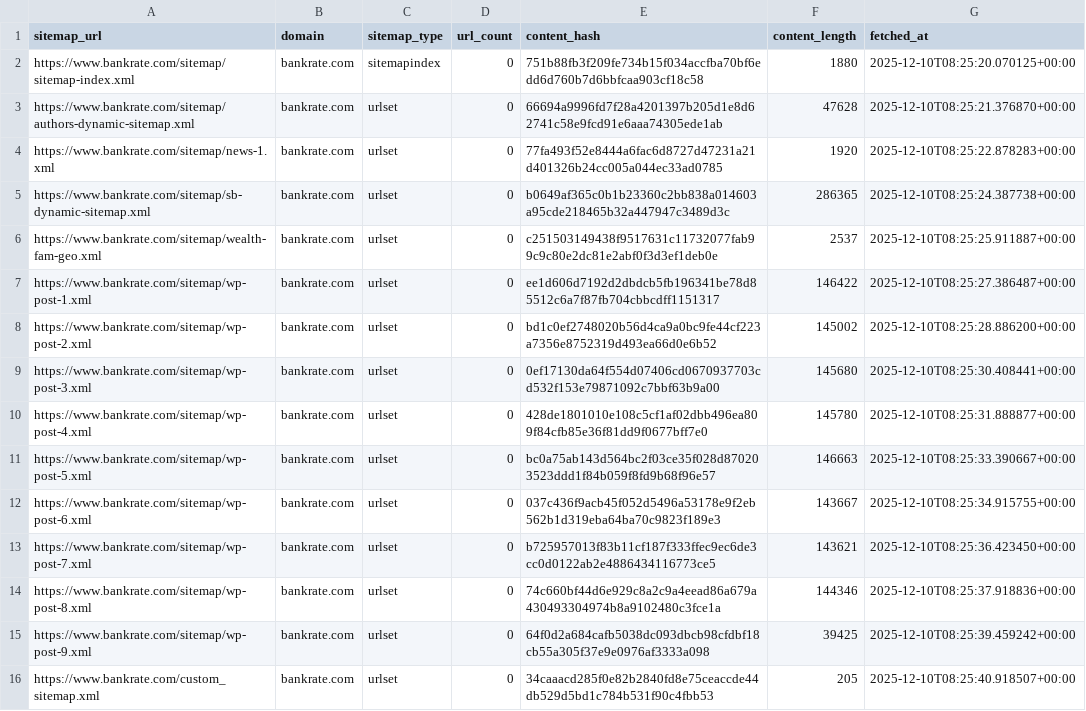
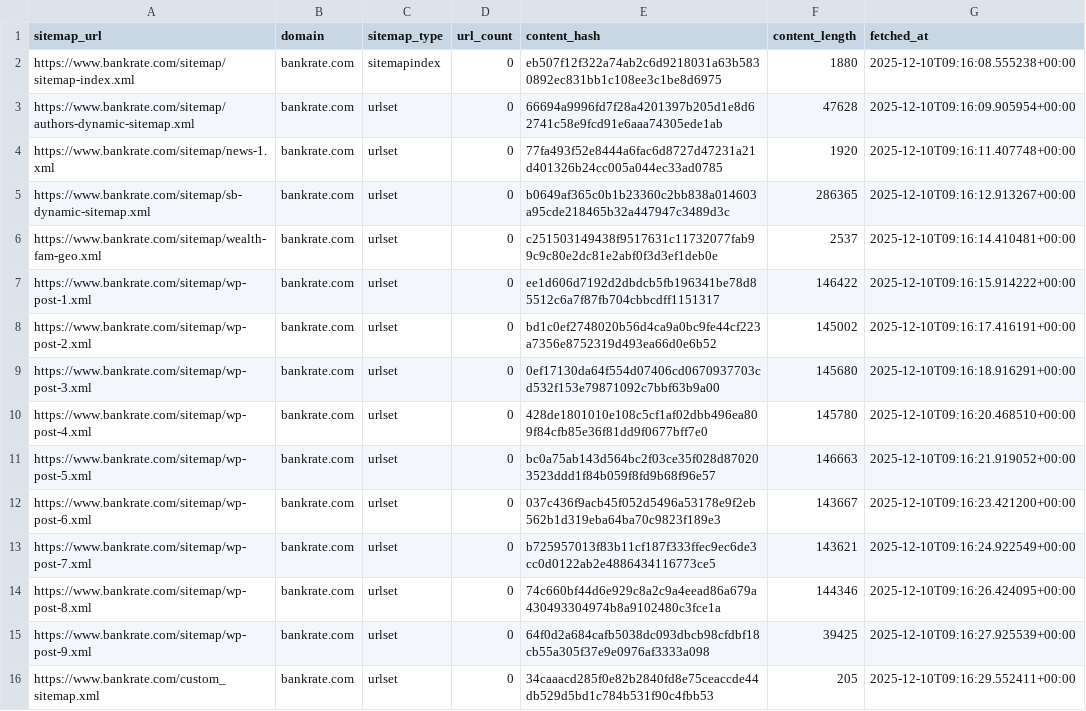
Before and after one commit to ldriggers/xml-sitemap-monitor, a CSV file: data/bankrate.com/bankrate.com_sitemaps.csv, drawn as a sheet.

```diff
--- a/data/bankrate.com/bankrate.com_sitemaps.csv
+++ b/data/bankrate.com/bankrate.com_sitemaps.csv
@@ -1,16 +1,16 @@
 sitemap_url,domain,sitemap_type,url_count,content_hash,content_length,fetched_at
-https://www.bankrate.com/sitemap/sitemap-index.xml,bankrate.com,sitemapindex,0,751b88fb3f209fe734b15f034accfba70bf6edd6d760b7d6bbfcaa903cf18c58,1880,2025-12-10T08:25:20.070125+00:00
-https://www.bankrate.com/sitemap/authors-dynamic-sitemap.xml,bankrate.com,urlset,0,66694a9996fd7f28a4201397b205d1e8d62741c58e9fcd91e6aaa74305ede1ab,47628,2025-12-10T08:25:21.376870+00:00
-https://www.bankrate.com/sitemap/news-1.xml,bankrate.com,urlset,0,77fa493f52e8444a6fac6d8727d47231a21d401326b24cc005a044ec33ad0785,1920,2025-12-10T08:25:22.878283+00:00
-https://www.bankrate.com/sitemap/sb-dynamic-sitemap.xml,bankrate.com,urlset,0,b0649af365c0b1b23360c2bb838a014603a95cde218465b32a447947c3489d3c,286365,2025-12-10T08:25:24.387738+00:00
-https://www.bankrate.com/sitemap/wealth-fam-geo.xml,bankrate.com,urlset,0,c251503149438f9517631c11732077fab99c9c80e2dc81e2abf0f3d3ef1deb0e,2537,2025-12-10T08:25:25.911887+00:00
-https://www.bankrate.com/sitemap/wp-post-1.xml,bankrate.com,urlset,0,ee1d606d7192d2dbdcb5fb196341be78d85512c6a7f87fb704cbbcdff1151317,146422,2025-12-10T08:25:27.386487+00:00
-https://www.bankrate.com/sitemap/wp-post-2.xml,bankrate.com,urlset,0,bd1c0ef2748020b56d4ca9a0bc9fe44cf223a7356e8752319d493ea66d0e6b52,145002,2025-12-10T08:25:28.886200+00:00
-https://www.bankrate.com/sitemap/wp-post-3.xml,bankrate.com,urlset,0,0ef17130da64f554d07406cd0670937703cd532f153e79871092c7bbf63b9a00,145680,2025-12-10T08:25:30.408441+00:00
-https://www.bankrate.com/sitemap/wp-post-4.xml,bankrate.com,urlset,0,428de1801010e108c5cf1af02dbb496ea809f84cfb85e36f81dd9f0677bff7e0,145780,2025-12-10T08:25:31.888877+00:00
-https://www.bankrate.com/sitemap/wp-post-5.xml,bankrate.com,urlset,0,bc0a75ab143d564bc2f03ce35f028d870203523ddd1f84b059f8fd9b68f96e57,146663,2025-12-10T08:25:33.390667+00:00
-https://www.bankrate.com/sitemap/wp-post-6.xml,bankrate.com,urlset,0,037c436f9acb45f052d5496a53178e9f2eb562b1d319eba64ba70c9823f189e3,143667,2025-12-10T08:25:34.915755+00:00
-https://www.bankrate.com/sitemap/wp-post-7.xml,bankrate.com,urlset,0,b725957013f83b11cf187f333ffec9ec6de3cc0d0122ab2e4886434116773ce5,143621,2025-12-10T08:25:36.423450+00:00
-https://www.bankrate.com/sitemap/wp-post-8.xml,bankrate.com,urlset,0,74c660bf44d6e929c8a2c9a4eead86a679a430493304974b8a9102480c3fce1a,144346,2025-12-10T08:25:37.918836+00:00
-https://www.bankrate.com/sitemap/wp-post-9.xml,bankrate.com,urlset,0,64f0d2a684cafb5038dc093dbcb98cfdbf18cb55a305f37e9e0976af3333a098,39425,2025-12-10T08:25:39.459242+00:00
-https://www.bankrate.com/custom_sitemap.xml,bankrate.com,urlset,0,34caaacd285f0e82b2840fd8e75ceaccde44db529d5bd1c784b531f90c4fbb53,205,2025-12-10T08:25:40.918507+00:00
+https://www.bankrate.com/sitemap/sitemap-index.xml,bankrate.com,sitemapindex,0,eb507f12f322a74ab2c6d9218031a63b5830892ec831bb1c108ee3c1be8d6975,1880,2025-12-10T09:16:08.555238+00:00
+https://www.bankrate.com/sitemap/authors-dynamic-sitemap.xml,bankrate.com,urlset,0,66694a9996fd7f28a4201397b205d1e8d62741c58e9fcd91e6aaa74305ede1ab,47628,2025-12-10T09:16:09.905954+00:00
+https://www.bankrate.com/sitemap/news-1.xml,bankrate.com,urlset,0,77fa493f52e8444a6fac6d8727d47231a21d401326b24cc005a044ec33ad0785,1920,2025-12-10T09:16:11.407748+00:00
+https://www.bankrate.com/sitemap/sb-dynamic-sitemap.xml,bankrate.com,urlset,0,b0649af365c0b1b23360c2bb838a014603a95cde218465b32a447947c3489d3c,286365,2025-12-10T09:16:12.913267+00:00
+https://www.bankrate.com/sitemap/wealth-fam-geo.xml,bankrate.com,urlset,0,c251503149438f9517631c11732077fab99c9c80e2dc81e2abf0f3d3ef1deb0e,2537,2025-12-10T09:16:14.410481+00:00
+https://www.bankrate.com/sitemap/wp-post-1.xml,bankrate.com,urlset,0,ee1d606d7192d2dbdcb5fb196341be78d85512c6a7f87fb704cbbcdff1151317,146422,2025-12-10T09:16:15.914222+00:00
+https://www.bankrate.com/sitemap/wp-post-2.xml,bankrate.com,urlset,0,bd1c0ef2748020b56d4ca9a0bc9fe44cf223a7356e8752319d493ea66d0e6b52,145002,2025-12-10T09:16:17.416191+00:00
+https://www.bankrate.com/sitemap/wp-post-3.xml,bankrate.com,urlset,0,0ef17130da64f554d07406cd0670937703cd532f153e79871092c7bbf63b9a00,145680,2025-12-10T09:16:18.916291+00:00
+https://www.bankrate.com/sitemap/wp-post-4.xml,bankrate.com,urlset,0,428de1801010e108c5cf1af02dbb496ea809f84cfb85e36f81dd9f0677bff7e0,145780,2025-12-10T09:16:20.468510+00:00
+https://www.bankrate.com/sitemap/wp-post-5.xml,bankrate.com,urlset,0,bc0a75ab143d564bc2f03ce35f028d870203523ddd1f84b059f8fd9b68f96e57,146663,2025-12-10T09:16:21.919052+00:00
+https://www.bankrate.com/sitemap/wp-post-6.xml,bankrate.com,urlset,0,037c436f9acb45f052d5496a53178e9f2eb562b1d319eba64ba70c9823f189e3,143667,2025-12-10T09:16:23.421200+00:00
+https://www.bankrate.com/sitemap/wp-post-7.xml,bankrate.com,urlset,0,b725957013f83b11cf187f333ffec9ec6de3cc0d0122ab2e4886434116773ce5,143621,2025-12-10T09:16:24.922549+00:00
+https://www.bankrate.com/sitemap/wp-post-8.xml,bankrate.com,urlset,0,74c660bf44d6e929c8a2c9a4eead86a679a430493304974b8a9102480c3fce1a,144346,2025-12-10T09:16:26.424095+00:00
+https://www.bankrate.com/sitemap/wp-post-9.xml,bankrate.com,urlset,0,64f0d2a684cafb5038dc093dbcb98cfdbf18cb55a305f37e9e0976af3333a098,39425,2025-12-10T09:16:27.925539+00:00
+https://www.bankrate.com/custom_sitemap.xml,bankrate.com,urlset,0,34caaacd285f0e82b2840fd8e75ceaccde44db529d5bd1c784b531f90c4fbb53,205,2025-12-10T09:16:29.552411+00:00
```
Also changed, not shown: data/nerdwallet.com/nerdwallet.com_sitemaps.csv, 7 other files.
